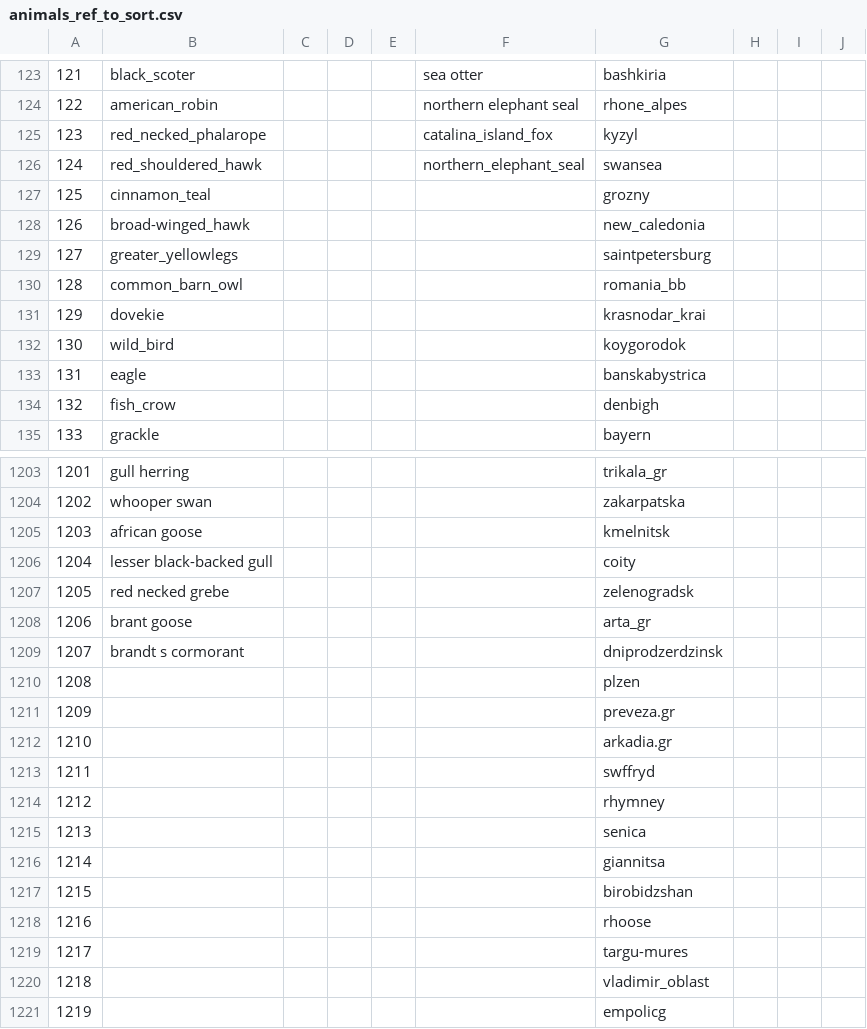
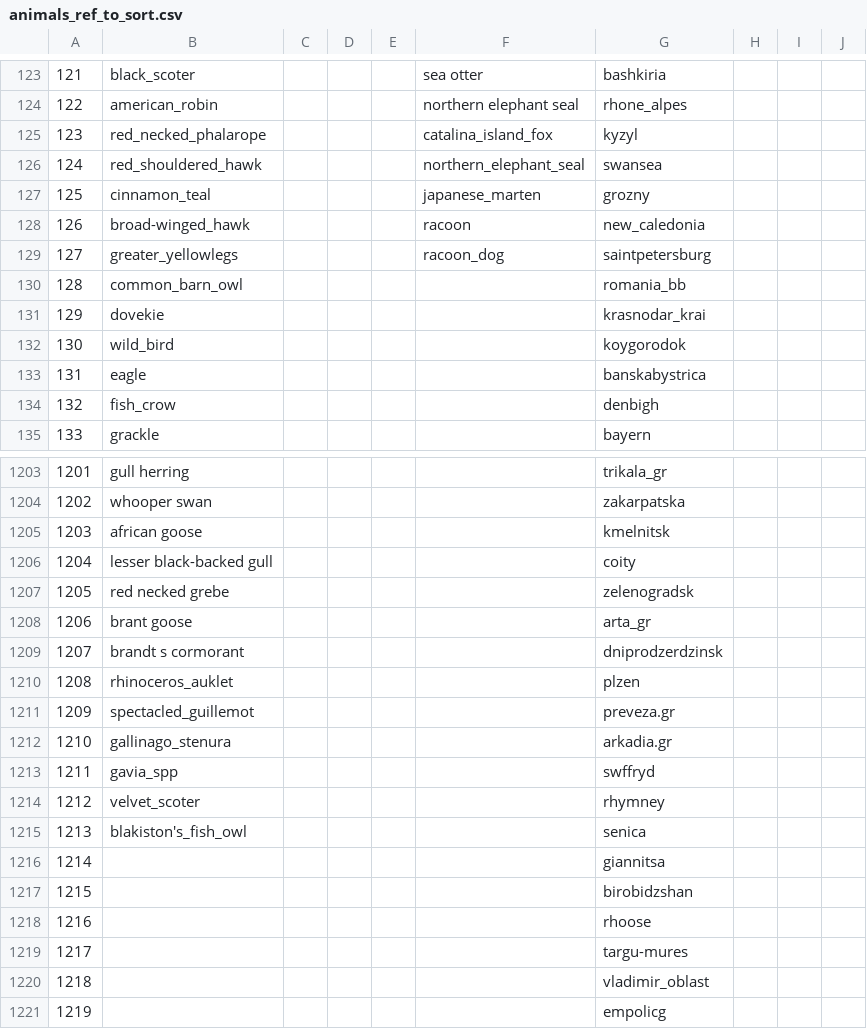
Before and after one commit to maksiaev/Avian_Flu, a CSV file: references/animals_ref_to_sort.csv, drawn as a sheet; only a part is shown, gaps mark what is left out.

Commit message:
concatenated sequences for A3 dataset

```diff
--- a/references/animals_ref_to_sort.csv
+++ b/references/animals_ref_to_sort.csv
@@ -126,5 +126,5 @@
 124,red_shouldered_hawk,,,,northern_elephant_seal,swansea,,,
-125,cinnamon_teal,,,,,grozny,,,
-126,broad-winged_hawk,,,,,new_caledonia,,,
-127,greater_yellowlegs,,,,,saintpetersburg,,,
+125,cinnamon_teal,,,,japanese_marten,grozny,,,
+126,broad-winged_hawk,,,,racoon,new_caledonia,,,
+127,greater_yellowlegs,,,,racoon_dog,saintpetersburg,,,
 128,common_barn_owl,,,,,romania_bb,,,
@@ -1209,8 +1209,8 @@
 1207,brandt s cormorant,,,,,dniprodzerdzinsk,,,
-1208,,,,,,plzen,,,
-1209,,,,,,preveza.gr,,,
-1210,,,,,,arkadia.gr,,,
-1211,,,,,,swffryd,,,
-1212,,,,,,rhymney,,,
-1213,,,,,,senica,,,
+1208,rhinoceros_auklet,,,,,plzen,,,
+1209,spectacled_guillemot,,,,,preveza.gr,,,
+1210,gallinago_stenura,,,,,arkadia.gr,,,
+1211,gavia_spp,,,,,swffryd,,,
+1212,velvet_scoter,,,,,rhymney,,,
+1213,blakiston's_fish_owl,,,,,senica,,,
 1214,,,,,,giannitsa,,,
```
Also changed, not shown: 2 other files.
